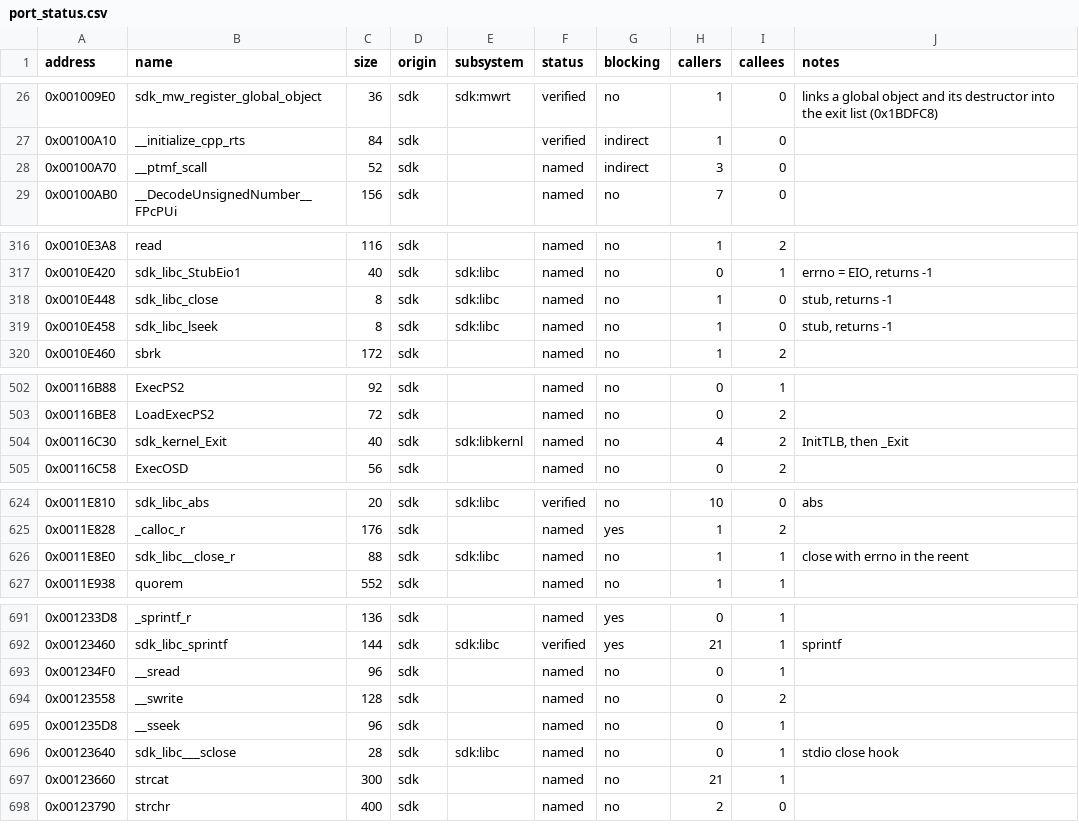
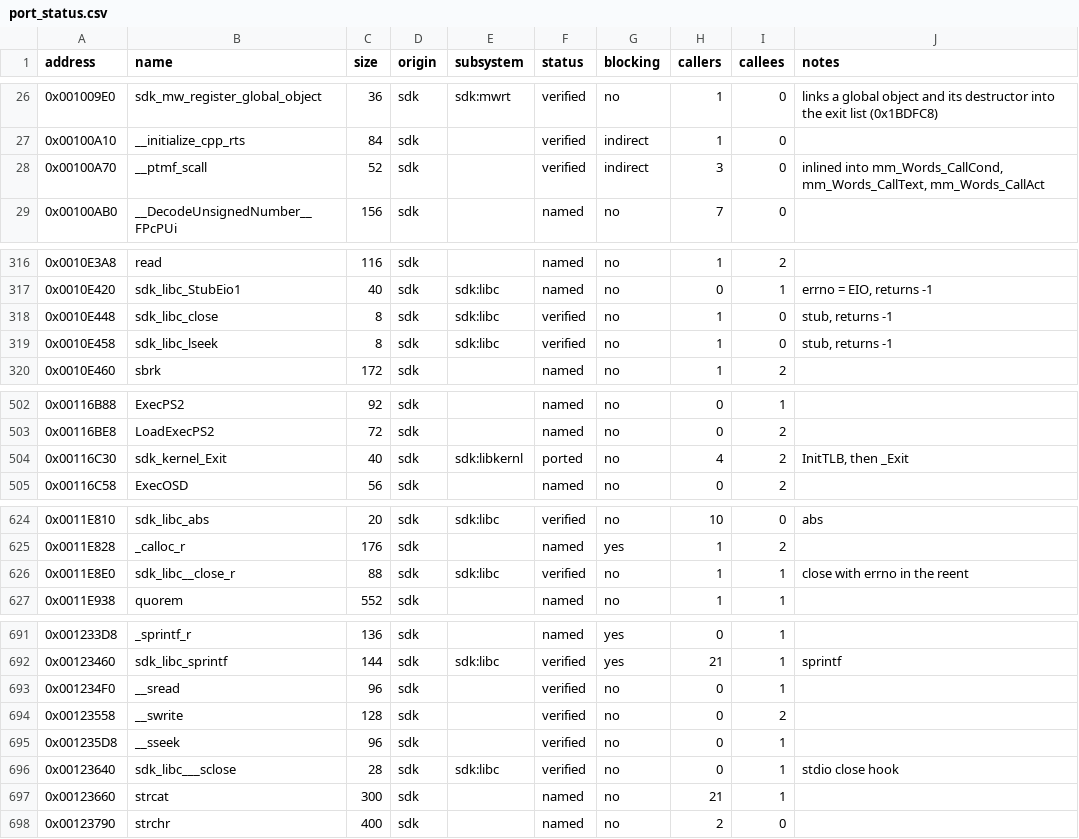
Before and after one commit to koaque/Metropolismania-PC, a CSV file: config/port_status.csv, drawn as a sheet; only a part is shown, gaps mark what is left out; the diff covers the shown part only.

Commit message:
Platform layer: no recompiled SDK function is reachable from the ported code any more
The audit now also reads the code addresses src/port/ writes itself (numbers and addr:: names),
which showed 17 recompiled SDK functions still reachable: the stdio callbacks __sinit installs,
the exit path and __ptmf_scall. All are replaced:

- libc.cpp: the stream read, write, seek and close functions, the reentrant system calls under
  them, close, lseek, fwalk and the exit cleanup (12 functions, 420 made records exact)
- crt0.cpp: sdk_kernel_Exit is native and ends the program through the runtime's exit handlers
- config/metropolismania.template.toml: ExitThread and _Exit are bound to the runtime handler,
  because a thread exit has to unwind from guest code
- config/inlined.txt: __ptmf_scall is inlined into the three Words_Call functions

Full difftest: 1,524 functions, 19,729 records, 0 failed. The explore and new-game-through-movie
runs enter no recompiled function. SDK status: 121 ported, 89 verified by replay.

```diff
--- a/config/port_status.csv
+++ b/config/port_status.csv
@@ -27,3 +27,3 @@ address,name,size,origin,subsystem,status,blocking,callers,callees,notes
 0x00100A10,__initialize_cpp_rts,84,sdk,,verified,indirect,1,0,
-0x00100A70,__ptmf_scall,52,sdk,,named,indirect,3,0,
+0x00100A70,__ptmf_scall,52,sdk,,verified,indirect,3,0,"inlined into mm_Words_CallCond, mm_Words_CallText, mm_Words_CallAct"
 0x00100AB0,__DecodeUnsignedNumber__FPcPUi,156,sdk,,named,no,7,0,
@@ -317,4 +317,4 @@ address,name,size,origin,subsystem,status,blocking,callers,callees,notes
 0x0010E420,sdk_libc_StubEio1,40,sdk,sdk:libc,named,no,0,1,"errno = EIO, returns -1"
-0x0010E448,sdk_libc_close,8,sdk,sdk:libc,named,no,1,0,"stub, returns -1"
-0x0010E458,sdk_libc_lseek,8,sdk,sdk:libc,named,no,1,0,"stub, returns -1"
+0x0010E448,sdk_libc_close,8,sdk,sdk:libc,verified,no,1,0,"stub, returns -1"
+0x0010E458,sdk_libc_lseek,8,sdk,sdk:libc,verified,no,1,0,"stub, returns -1"
 0x0010E460,sbrk,172,sdk,,named,no,1,2,
@@ -503,3 +503,3 @@ address,name,size,origin,subsystem,status,blocking,callers,callees,notes
 0x00116BE8,LoadExecPS2,72,sdk,,named,no,0,2,
-0x00116C30,sdk_kernel_Exit,40,sdk,sdk:libkernl,named,no,4,2,"InitTLB, then _Exit"
+0x00116C30,sdk_kernel_Exit,40,sdk,sdk:libkernl,ported,no,4,2,"InitTLB, then _Exit"
 0x00116C58,ExecOSD,56,sdk,,named,no,0,2,
@@ -625,3 +625,3 @@ address,name,size,origin,subsystem,status,blocking,callers,callees,notes
 0x0011E828,_calloc_r,176,sdk,,named,yes,1,2,
-0x0011E8E0,sdk_libc__close_r,88,sdk,sdk:libc,named,no,1,1,close with errno in the reent
+0x0011E8E0,sdk_libc__close_r,88,sdk,sdk:libc,verified,no,1,1,close with errno in the reent
 0x0011E938,quorem,552,sdk,,named,no,1,1,
@@ -692,6 +692,6 @@ address,name,size,origin,subsystem,status,blocking,callers,callees,notes
 0x00123460,sdk_libc_sprintf,144,sdk,sdk:libc,verified,yes,21,1,sprintf
-0x001234F0,__sread,96,sdk,,named,no,0,1,
-0x00123558,__swrite,128,sdk,,named,no,0,2,
-0x001235D8,__sseek,96,sdk,,named,no,0,1,
-0x00123640,sdk_libc___sclose,28,sdk,sdk:libc,named,no,0,1,stdio close hook
+0x001234F0,__sread,96,sdk,,verified,no,0,1,
+0x00123558,__swrite,128,sdk,,verified,no,0,2,
+0x001235D8,__sseek,96,sdk,,verified,no,0,1,
+0x00123640,sdk_libc___sclose,28,sdk,sdk:libc,verified,no,0,1,stdio close hook
 0x00123660,strcat,300,sdk,,named,no,21,1,
```
Also changed, not shown: 5 edited cells elsewhere in this file, 14 other files.
